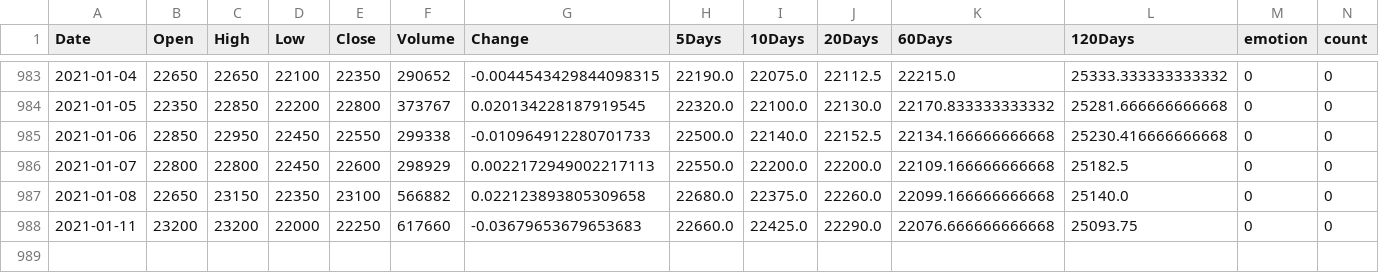
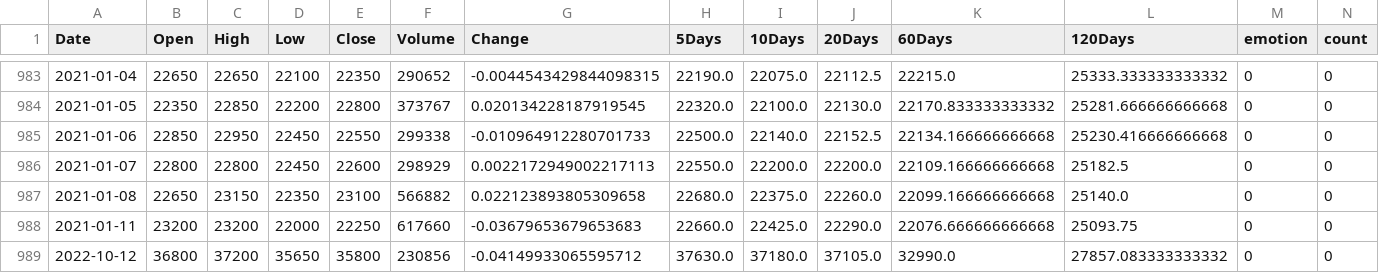
Before and after one commit to IIBlackCode/KCCIST_FINALPROJECT, a CSV file: SENAJU/project_bigdata/csv/네오위즈.csv, drawn as a sheet; only a part is shown, gaps mark what is left out; rows hold the shown columns only; the diff names each change by its address in the sheet, - before the commit and + after, or states it on an @@ line.

```diff
--- a/SENAJU/project_bigdata/csv/네오위즈.csv
+++ b/SENAJU/project_bigdata/csv/네오위즈.csv
+row 989: 2022-10-12 | 36800 | 37200 | 35650 | 35800 | 230856 | -0.04149933065595712 | 37630.0 | 37180.0 | 37105.0 | 32990.0 | 27857.083333333332 | 0 | 0
```
Also changed, not shown: SENAJU/project_bigdata/csv/게임빌.csv, SENAJU/project_bigdata/csv/네오위즈홀딩스.csv, 20 other files.
